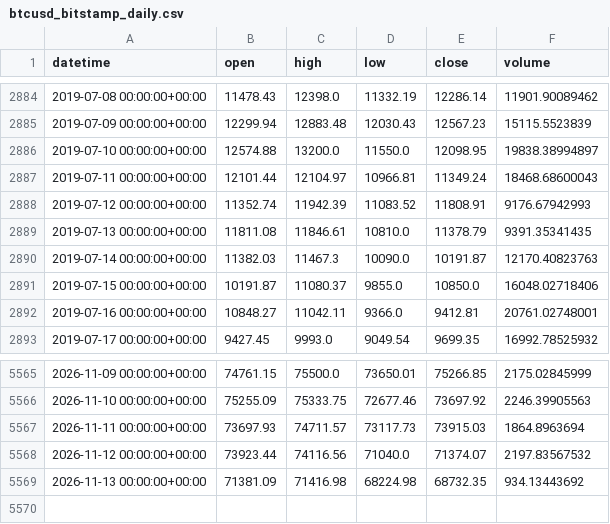
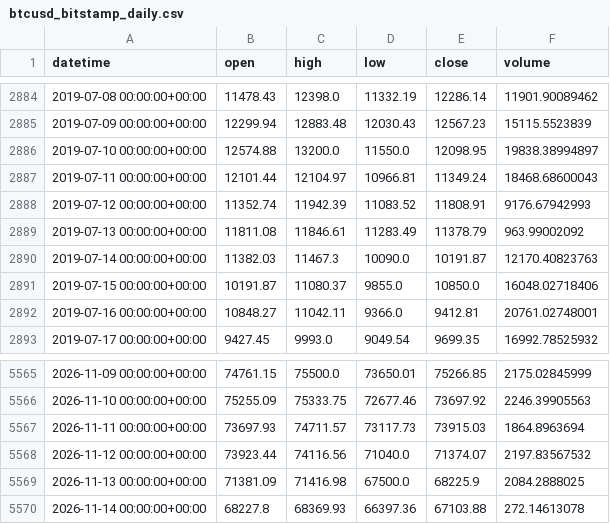
Before and after one commit to Polv89/bitstamp-btceur-minute-data, a CSV file: data/updates/btcusd_bitstamp_daily.csv, drawn as a sheet; only a part is shown, gaps mark what is left out.

```diff
--- a/data/updates/btcusd_bitstamp_daily.csv
+++ b/data/updates/btcusd_bitstamp_daily.csv
@@ -2888,3 +2888,3 @@ datetime,open,high,low,close,volume
 2019-07-12 00:00:00+00:00,11352.74,11942.39,11083.52,11808.91,9176.67942993
-2019-07-13 00:00:00+00:00,11811.08,11846.61,10810.0,11378.79,9391.35341435
+2019-07-13 00:00:00+00:00,11811.08,11846.61,11283.49,11378.79,963.99002092
 2019-07-14 00:00:00+00:00,11382.03,11467.3,10090.0,10191.87,12170.40823763
@@ -5568,2 +5568,3 @@ datetime,open,high,low,close,volume
 2026-11-12 00:00:00+00:00,73923.44,74116.56,71040.0,71374.07,2197.83567532
-2026-11-13 00:00:00+00:00,71381.09,71416.98,68224.98,68732.35,934.13443692
+2026-11-13 00:00:00+00:00,71381.09,71416.98,67500.0,68225.9,2084.2888025
+2026-11-14 00:00:00+00:00,68227.8,68369.93,66397.36,67103.88,272.14613078
```
Also changed, not shown: data/updates/btceur_bitstamp_daily.csv.
